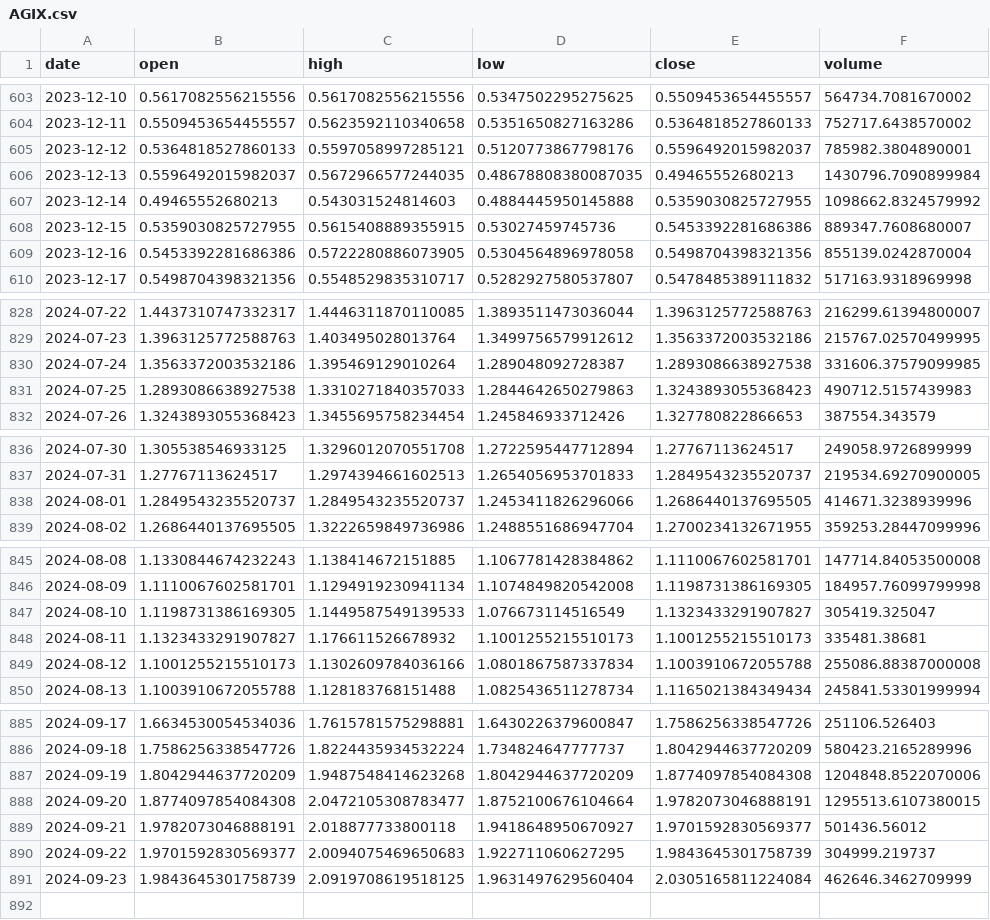
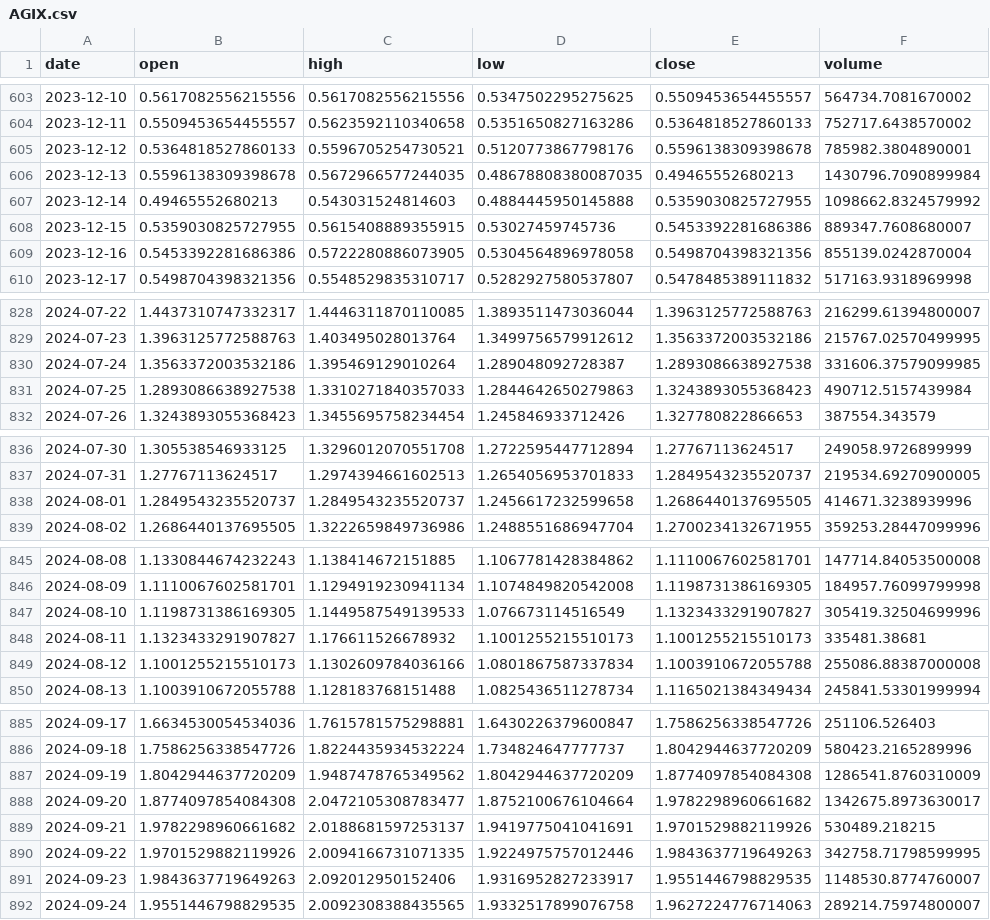
Before and after one commit to Sapient-Predictive-Analytics/dataportal, a CSV file: tokens/AGIX.csv, drawn as a sheet; only a part is shown, gaps mark what is left out.

```diff
--- a/tokens/AGIX.csv
+++ b/tokens/AGIX.csv
@@ -604,4 +604,4 @@ date,open,high,low,close,volume
 2023-12-11,0.5509453654455557,0.5623592110340658,0.5351650827163286,0.5364818527860133,752717.6438570002
-2023-12-12,0.5364818527860133,0.5597058997285121,0.5120773867798176,0.5596492015982037,785982.3804890001
-2023-12-13,0.5596492015982037,0.5672966577244035,0.48678808380087035,0.49465552680213,1430796.7090899984
+2023-12-12,0.5364818527860133,0.5596705254730521,0.5120773867798176,0.5596138309398678,785982.3804890001
+2023-12-13,0.5596138309398678,0.5672966577244035,0.48678808380087035,0.49465552680213,1430796.7090899984
 2023-12-14,0.49465552680213,0.543031524814603,0.4884445950145888,0.5359030825727955,1098662.8324579992
@@ -830,3 +830,3 @@ date,open,high,low,close,volume
 2024-07-24,1.3563372003532186,1.395469129010264,1.289048092728387,1.2893086638927538,331606.37579099985
-2024-07-25,1.2893086638927538,1.3310271840357033,1.2844642650279863,1.3243893055368423,490712.5157439983
+2024-07-25,1.2893086638927538,1.3310271840357033,1.2844642650279863,1.3243893055368423,490712.5157439984
 2024-07-26,1.3243893055368423,1.3455695758234454,1.245846933712426,1.327780822866653,387554.343579
@@ -837,3 +837,3 @@ date,open,high,low,close,volume
 2024-07-31,1.27767113624517,1.2974394661602513,1.2654056953701833,1.2849543235520737,219534.69270900005
-2024-08-01,1.2849543235520737,1.2849543235520737,1.2453411826296066,1.2686440137695505,414671.3238939996
+2024-08-01,1.2849543235520737,1.2849543235520737,1.2456617232599658,1.2686440137695505,414671.3238939996
 2024-08-02,1.2686440137695505,1.3222659849736986,1.2488551686947704,1.2700234132671955,359253.28447099996
@@ -846,3 +846,3 @@ date,open,high,low,close,volume
 2024-08-09,1.1110067602581701,1.1294919230941134,1.1074849820542008,1.1198731386169305,184957.76099799998
-2024-08-10,1.1198731386169305,1.1449587549139533,1.076673114516549,1.1323433291907827,305419.325047
+2024-08-10,1.1198731386169305,1.1449587549139533,1.076673114516549,1.1323433291907827,305419.32504699996
 2024-08-11,1.1323433291907827,1.176611526678932,1.1001255215510173,1.1001255215510173,335481.38681
@@ -886,6 +886,7 @@ date,open,high,low,close,volume
 2024-09-18,1.7586256338547726,1.8224435934532224,1.734824647777737,1.8042944637720209,580423.2165289996
-2024-09-19,1.8042944637720209,1.9487548414623268,1.8042944637720209,1.8774097854084308,1204848.8522070006
-2024-09-20,1.8774097854084308,2.0472105308783477,1.8752100676104664,1.9782073046888191,1295513.6107380015
-2024-09-21,1.9782073046888191,2.018877733800118,1.9418648950670927,1.9701592830569377,501436.56012
-2024-09-22,1.9701592830569377,2.0094075469650683,1.922711060627295,1.9843645301758739,304999.219737
-2024-09-23,1.9843645301758739,2.0919708619518125,1.9631497629560404,2.0305165811224084,462646.3462709999
+2024-09-19,1.8042944637720209,1.9487478765349562,1.8042944637720209,1.8774097854084308,1286541.8760310009
+2024-09-20,1.8774097854084308,2.0472105308783477,1.8752100676104664,1.9782298960661682,1342675.8973630017
+2024-09-21,1.9782298960661682,2.0188681597253137,1.9419775041041691,1.9701529882119926,530489.218215
+2024-09-22,1.9701529882119926,2.0094166731071335,1.9224975757012446,1.9843637719649263,342758.71798599995
+2024-09-23,1.9843637719649263,2.092012950152406,1.9316952827233917,1.9551446798829535,1148530.8774760007
+2024-09-24,1.9551446798829535,2.0092308388435565,1.9332517899076758,1.9627224776714063,289214.75974800007
```
Also changed, not shown: tokens/GENS.csv, tokens/IAG.csv.
